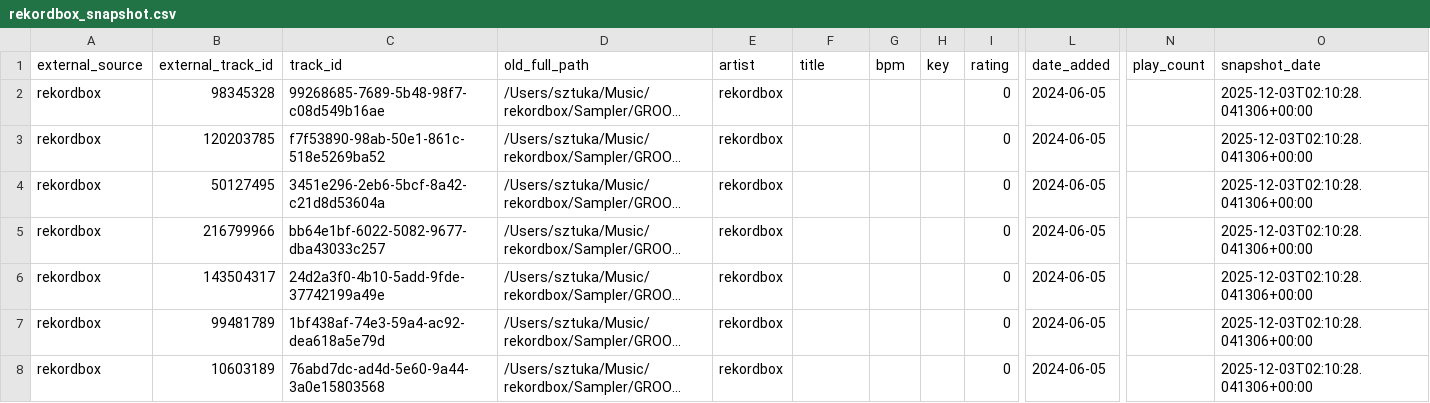
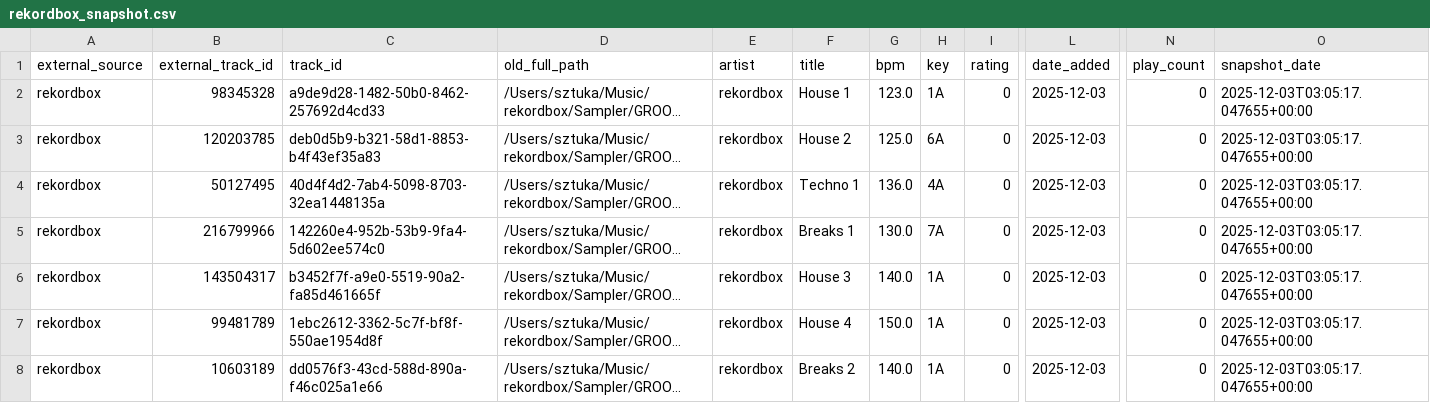
Before and after one commit to Sztuka/dj-library-manager, a CSV file: LOGS/external_snapshots/rekordbox_snapshot.csv, drawn as a sheet; only a part is shown, gaps mark what is left out; long unchanged cells end in …; the diff covers the shown part only; the diff names each change by its address in the sheet, - before the commit and + after, or states it on an @@ line.

Commit message:
fix: correct Rekordbox and Traktor field mappings for metadata import
Rekordbox fixes:
- Use BPM field (divided by 100) instead of Tempo
- Use KeyName instead of KeyText for key notation
- Use DJPlayCount instead of PlayCount
- Use Title instead of TrackTitle
- Use StockDate instead of DateCreated (import date vs metadata date)

Traktor fixes:
- Migrate from raw XML parsing to traktor-nml-utils API
- Use info.key (text '12B') instead of musical_key.value_attribute (numeric ID)
- Add missing fields: info.ranking, info.playcount, info.last_played
- Fix key export to use info.key, not musical_key.value_attribute
- Use proper API attributes: entry.artist, entry.title, entry.tempo.bpm, entry.audio_id

Result: library.csv now has correct BPM, Key, PlayCount, Rating, and date_added for both DJ software sources

```diff
--- a/LOGS/external_snapshots/rekordbox_snapshot.csv
+++ b/LOGS/external_snapshots/rekordbox_snapshot.csv
-C2 (track_id): 99268685-7689-5b48-98f7-c08d549b16ae
+C2 (track_id): a9de9d28-1482-50b0-8462-257692d4cd33
-F2 (title): (empty)
+F2 (title): House 1
-G2 (bpm): (empty)
+G2 (bpm): 123.0
-H2 (key): (empty)
+H2 (key): 1A
-L2:L8 (date_added): 2024-06-05
+L2:L8 (date_added): 2025-12-03
-N2:N8 (play_count): (empty)
+N2:N8 (play_count): 0
-O2:O8 (snapshot_date): 2025-12-03T02:10:28.041306+00:00
+O2:O8 (snapshot_date): 2025-12-03T03:05:17.047655+00:00
-C3 (track_id): f7f53890-98ab-50e1-861c-518e5269ba52
+C3 (track_id): deb0d5b9-b321-58d1-8853-b4f43ef35a83
-F3 (title): (empty)
+F3 (title): House 2
-G3 (bpm): (empty)
+G3 (bpm): 125.0
-H3 (key): (empty)
+H3 (key): 6A
-C4 (track_id): 3451e296-2eb6-5bcf-8a42-c21d8d53604a
+C4 (track_id): 40d4f4d2-7ab4-5098-8703-32ea1448135a
-F4 (title): (empty)
+F4 (title): Techno 1
-G4 (bpm): (empty)
+G4 (bpm): 136.0
-H4 (key): (empty)
+H4 (key): 4A
-C5 (track_id): bb64e1bf-6022-5082-9677-dba43033c257
+C5 (track_id): 142260e4-952b-53b9-9fa4-5d602ee574c0
-F5 (title): (empty)
+F5 (title): Breaks 1
-G5 (bpm): (empty)
+G5 (bpm): 130.0
-H5 (key): (empty)
+H5 (key): 7A
-C6 (track_id): 24d2a3f0-4b10-5add-9fde-37742199a49e
+C6 (track_id): b3452f7f-a9e0-5519-90a2-fa85d461665f
-F6 (title): (empty)
+F6 (title): House 3
-G6 (bpm): (empty)
+G6 (bpm): 140.0
-H6:H8 (key): (empty)
+H6:H8 (key): 1A
-C7 (track_id): 1bf438af-74e3-59a4-ac92-dea618a5e79d
+C7 (track_id): 1ebc2612-3362-5c7f-bf8f-550ae1954d8f
-F7 (title): (empty)
+F7 (title): House 4
-G7 (bpm): (empty)
+G7 (bpm): 150.0
-C8 (track_id): 76abd7dc-ad4d-5e60-9a44-3a0e15803568
+C8 (track_id): dd0576f3-43cd-588d-890a-f46c025a1e66
-F8 (title): (empty)
+F8 (title): Breaks 2
-G8 (bpm): (empty)
+G8 (bpm): 140.0
```
Also changed, not shown: 49 edited cells elsewhere in this file, LOGS/external_snapshots/traktor_snapshot.csv, 1 other file.
